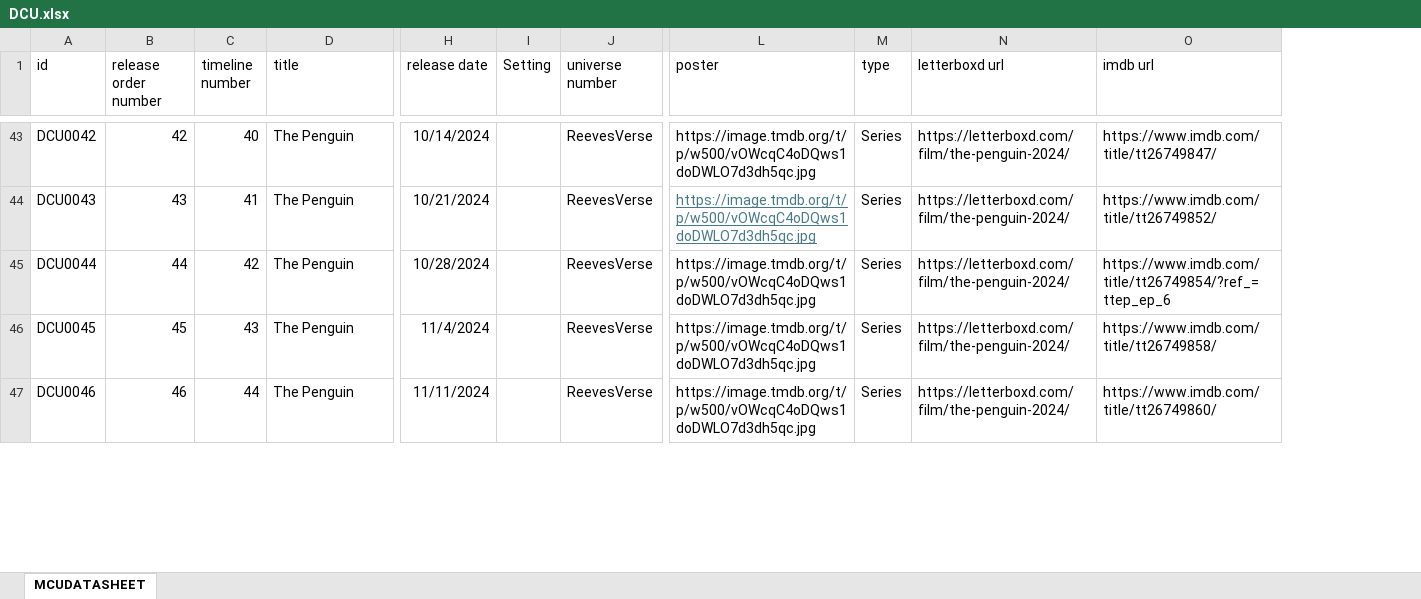
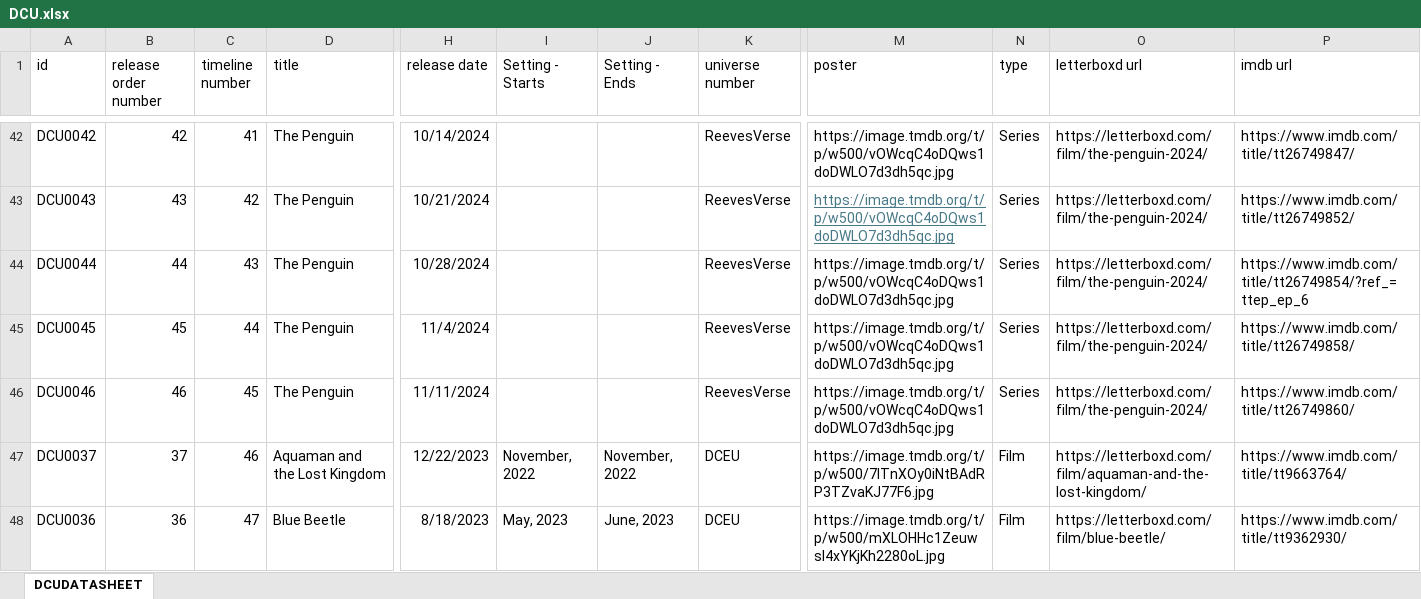
Before and after one commit to Arnixen/The-Canon-Catalog, an Excel workbook: DCU.xlsx, sheet DCUDATASHEET, drawn as a sheet; only a part is shown, gaps mark what is left out; values as stored, in another font and other column widths than the file's, no borders; removed rows and columns are numbered as before the commit, all else as after; rows hold the shown columns only; the diff covers the shown part only; the diff names each change by its address in the sheet, - before the commit and + after, or states it on an @@ line.

```diff
--- a/DCU.xlsx (sheet DCUDATASHEET)
+++ b/DCU.xlsx (sheet DCUDATASHEET)
-sheet tab: MCUDATASHEET
+sheet tab: DCUDATASHEET
-column I (Setting), empty
+column I (Setting - Starts), empty
+column J (Setting - Ends), empty
-C42 (timeline number): 40
+C42 (timeline number): 41
-C43 (timeline number): 41
+C43 (timeline number): 42
-C44 (timeline number): 42
+C44 (timeline number): 43
-C45 (timeline number): 43
+C45 (timeline number): 44
-C46 (timeline number): 44
+C46 (timeline number): 45
+row 47: DCU0037 | 37 | 46 | Aquaman and the Lost Kingdom | 12/22/2023 | November, 2022 | November, 2022 | DCEU | https://image.tmdb.org/t/p/w500/7lTnXOy0iNtBAdRP3TZvaKJ77F6.jpg | Film | https://letterboxd.com/film/aquaman-and-the-lost-kingdom/ | https://www.imdb.com/title/tt9663764/
+row 48: DCU0036 | 36 | 47 | Blue Beetle | 8/18/2023 | May, 2023 | June, 2023 | DCEU | https://image.tmdb.org/t/p/w500/mXLOHHc1Zeuwsl4xYKjKh2280oL.jpg | Film | https://letterboxd.com/film/blue-beetle/ | https://www.imdb.com/title/tt9362930/
```
Also changed, not shown: 2 added rows, 4 removed rows, 5 moved rows and 36 edited cells elsewhere in this sheet.
